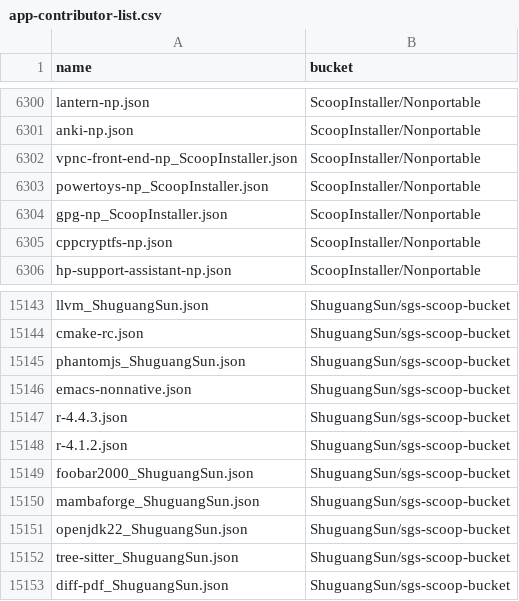
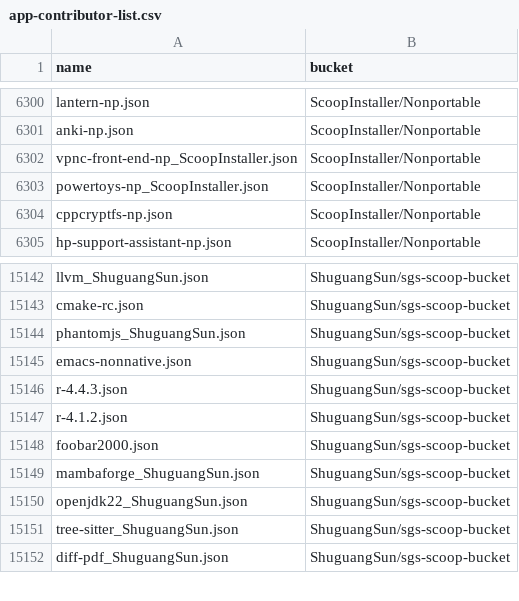
Before and after one commit to XiHanQWQ/scoop-apps, a CSV file: app-contributor-list.csv, drawn as a sheet; only a part is shown, gaps mark what is left out.

```diff
--- a/app-contributor-list.csv
+++ b/app-contributor-list.csv
@@ -6303,3 +6303,2 @@ vpnc-front-end-np_ScoopInstaller.json,ScoopInstaller/Nonportable
 powertoys-np_ScoopInstaller.json,ScoopInstaller/Nonportable
-gpg-np_ScoopInstaller.json,ScoopInstaller/Nonportable
 cppcryptfs-np.json,ScoopInstaller/Nonportable
@@ -15148,3 +15147,3 @@ r-4.4.3.json,ShuguangSun/sgs-scoop-bucket
 r-4.1.2.json,ShuguangSun/sgs-scoop-bucket
-foobar2000_ShuguangSun.json,ShuguangSun/sgs-scoop-bucket
+foobar2000.json,ShuguangSun/sgs-scoop-bucket
 mambaforge_ShuguangSun.json,ShuguangSun/sgs-scoop-bucket
```
Also changed, not shown: 48 other files.
